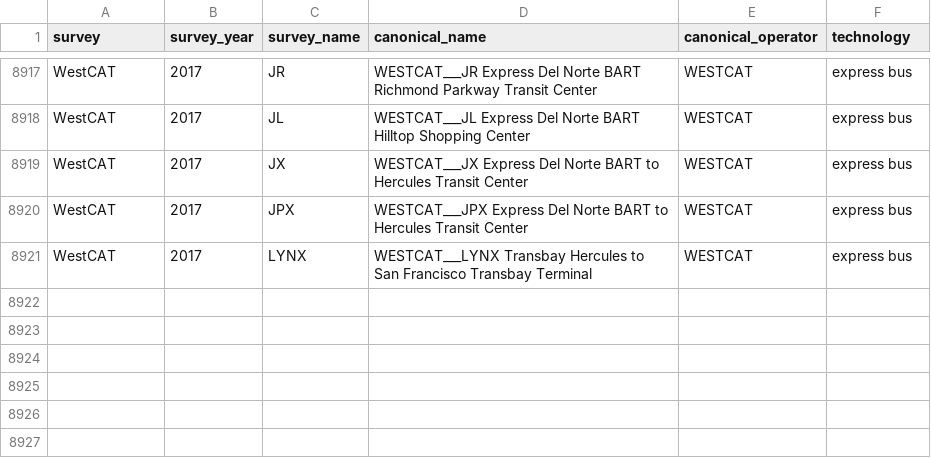
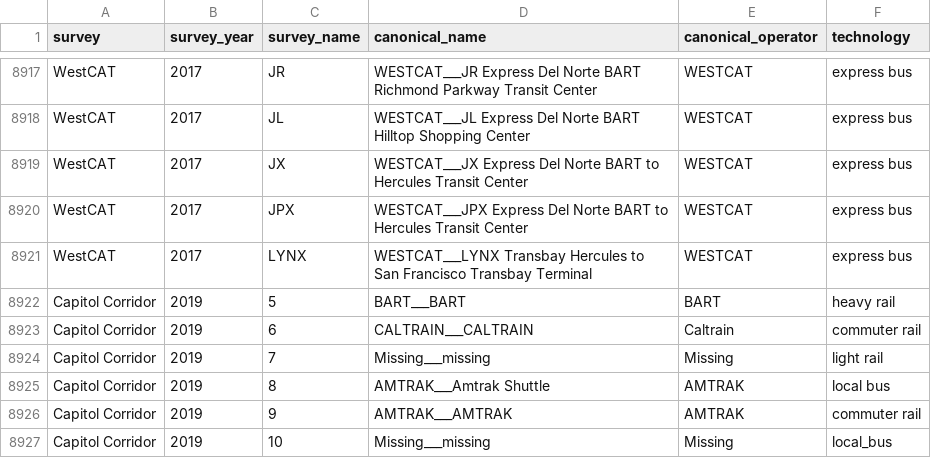
Before and after one commit to BayAreaMetro/transit-passenger-surveys, a CSV file: make-uniform/production/canonical_route_crosswalk.csv, drawn as a sheet; only a part is shown, gaps mark what is left out; the diff names each change by its address in the sheet, - before the commit and + after, or states it on an @@ line.

Commit message:
add Capitol Corridor 2019 OD survey canonical_route_crosswalk

```diff
--- a/make-uniform/production/canonical_route_crosswalk.csv
+++ b/make-uniform/production/canonical_route_crosswalk.csv
+row 8922: Capitol Corridor | 2019 | 5 | BART___BART | BART | heavy rail
+row 8923: Capitol Corridor | 2019 | 6 | CALTRAIN___CALTRAIN | Caltrain | commuter rail
+row 8924: Capitol Corridor | 2019 | 7 | Missing___missing | Missing | light rail
+row 8925: Capitol Corridor | 2019 | 8 | AMTRAK___Amtrak Shuttle | AMTRAK | local bus
+row 8926: Capitol Corridor | 2019 | 9 | AMTRAK___AMTRAK | AMTRAK | commuter rail
+row 8927: Capitol Corridor | 2019 | 10 | Missing___missing | Missing | local_bus
```
